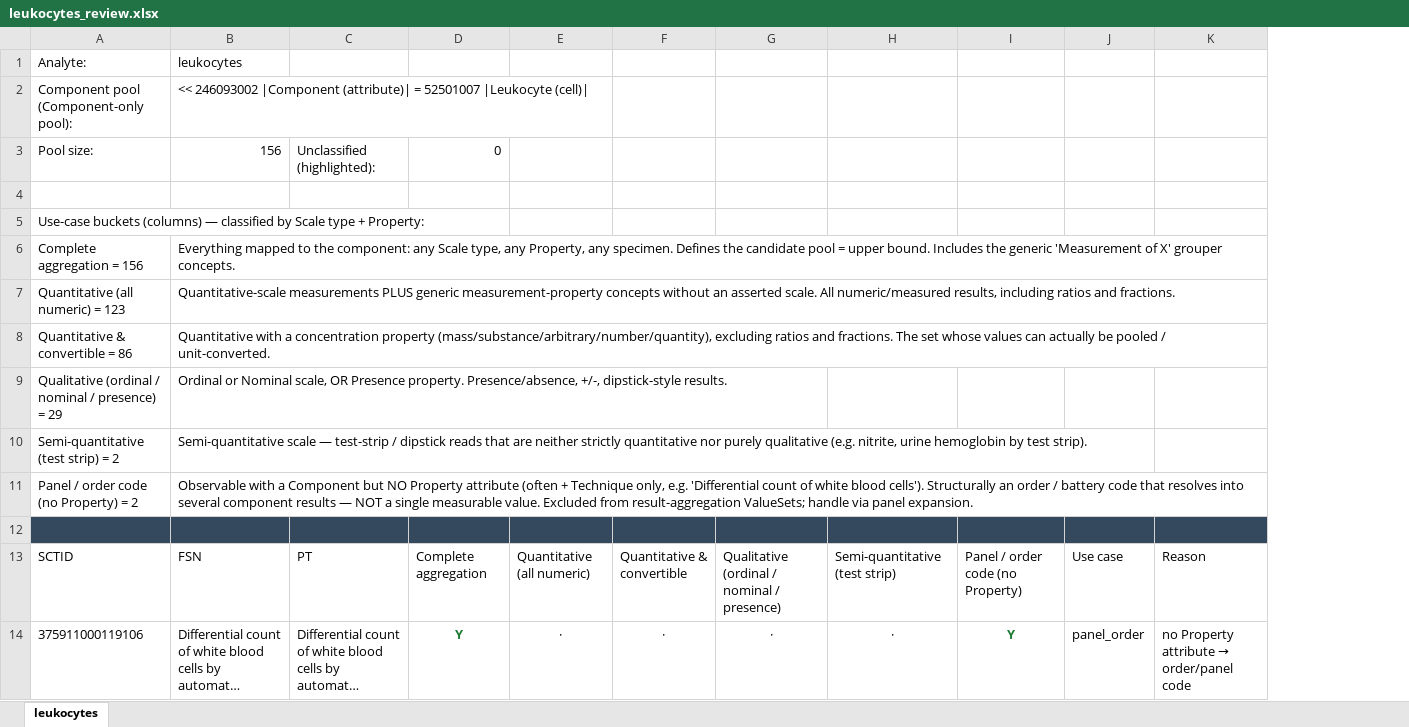
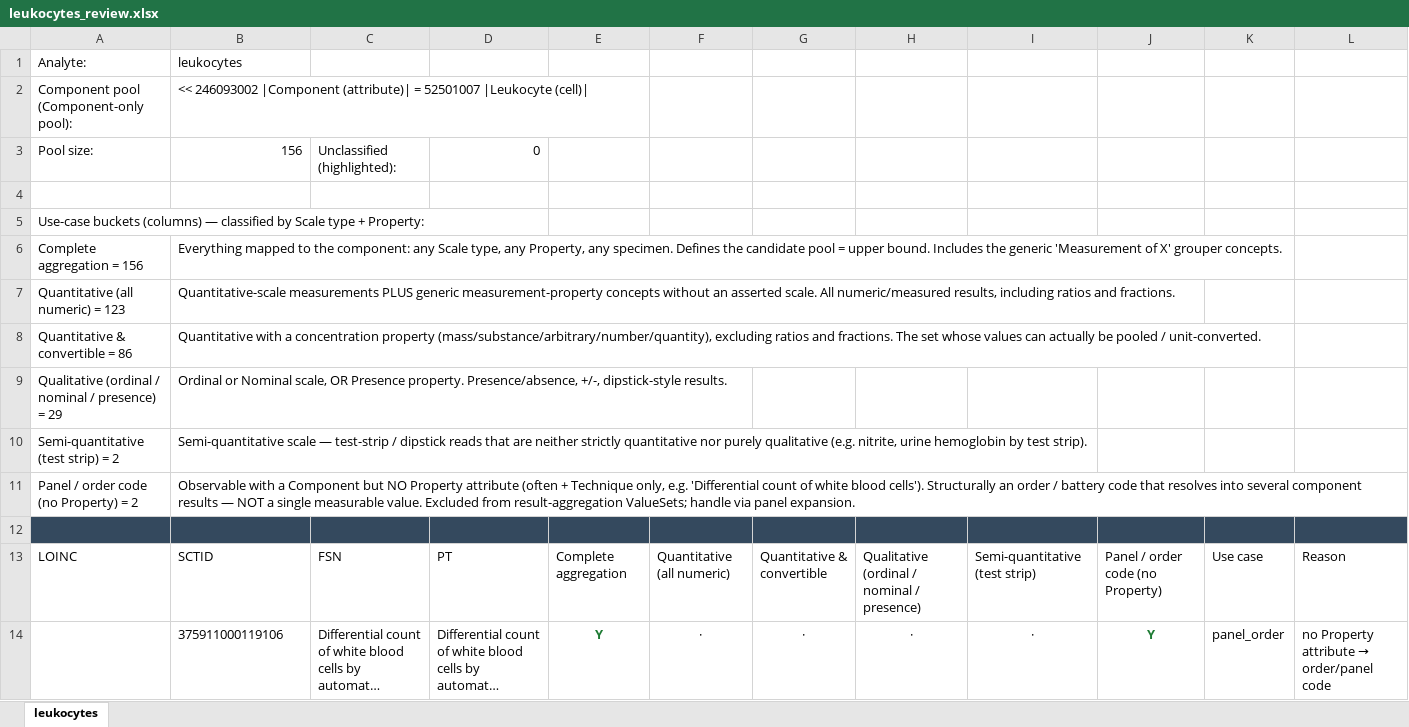
Before and after one commit to medizininformatik-initiative/loincsnomed-lab-concepts, an Excel workbook: output/review/local-2026-03-21/leukocytes_review.xlsx, sheet leukocytes, drawn as a sheet; only a part is shown; long unchanged cells end in …; values as stored, in another font and other column widths than the file's, no borders; removed rows and columns are numbered as before the commit, all else as after; the diff names each change by its address in the sheet, - before the commit and + after, or states it on an @@ line.

```diff
--- a/output/review/local-2026-03-21/leukocytes_review.xlsx (sheet leukocytes)
+++ b/output/review/local-2026-03-21/leukocytes_review.xlsx (sheet leukocytes)
+column A, row 6: Complete aggregation = 156; row 13: LOINC
-row 1: Analyte: | leukocytes
-row 2: Component pool (Component-only pool): | << 246093002 |Component (attribute)| = 52501007 |Leukocyte (cell)
-row 3: Pool size: | 156 | Unclassified (highlighted): | 0
+row 1: Analyte: | leukocytes
+row 2: Component pool (Component-only pool): | << 246093002 |Component (attribute)| = 52501007 |Leukocyte (cell)
+row 3: Pool size: | 156 | Unclassified (highlighted): | 0
+row 5: Use-case buckets (columns) — classified by Scale type + Property:
-B6: Use-case buckets (columns) — classified by Scale type + Property:
+B6: Everything mapped to the component: any Scale type, any Property, any specimen. Defines the candidate pool = upper bound. Includes the generic 'Measurement of X' grouper concepts.
-row 6: Complete aggregation = 156 | Everything mapped to the component: any Scale type, any Property, any specimen. Defines the candidate pool = upper bound. Includes the generic 'Measurement of X' grouper concepts.
-row 7: Quantitative (all numeric) = 123 | Quantitative-scale measurements PLUS generic measurement-property concepts without an asserted scale. All numeric/measured results, including ratios and fractions.
-row 8: Quantitative & convertible = 86 | Quantitative with a concentration property (mass/substance/arbitrary/number/quantity), excluding ratios and fractions. The set whose values can actually be pooled / unit-converted.
-row 9: Qualitative (ordinal / nominal / presence) = 29 | Ordinal or Nominal scale, OR Presence property. Presence/absence, +/-, dipstick-style results.
-row 10: Semi-quantitative (test strip) = 2 | Semi-quantitative scale — test-strip / dipstick reads that are neither strictly quantitative nor purely qualitative (e.g. nitrite, urine hemoglobin by test strip).
-row 11: Panel / order code (no Property) = 2 | Observable with a Component but NO Property attribute (often + Technique only, e.g. 'Differential count of white blood cells'). Structurally an order / battery code that resolves into several component results — NOT a single measurable value. Excluded from result-aggregation ValueSets; handle via panel expansion.
+row 7: Quantitative (all numeric) = 123 | Quantitative-scale measurements PLUS generic measurement-property concepts without an asserted scale. All numeric/measured results, including ratios and fractions.
+row 8: Quantitative & convertible = 86 | Quantitative with a concentration property (mass/substance/arbitrary/number/quantity), excluding ratios and fractions. The set whose values can actually be pooled / unit-converted.
+row 9: Qualitative (ordinal / nominal / presence) = 29 | Ordinal or Nominal scale, OR Presence property. Presence/absence, +/-, dipstick-style results.
+row 10: Semi-quantitative (test strip) = 2 | Semi-quantitative scale — test-strip / dipstick reads that are neither strictly quantitative nor purely qualitative (e.g. nitrite, urine hemoglobin by test strip).
+row 11: Panel / order code (no Property) = 2 | Observable with a Component but NO Property attribute (often + Technique only, e.g. 'Differential count of white blood cells'). Structurally an order / battery code that resolves into several component results — NOT a single measurable value. Excluded from result-aggregation ValueSets; handle via panel expansion.
```
Also changed, not shown: output/review/local-2026-03-21/erythrocytes_review.xlsx, output/review/local-2026-03-21/hematocrit_review.xlsx, 28 other files.
